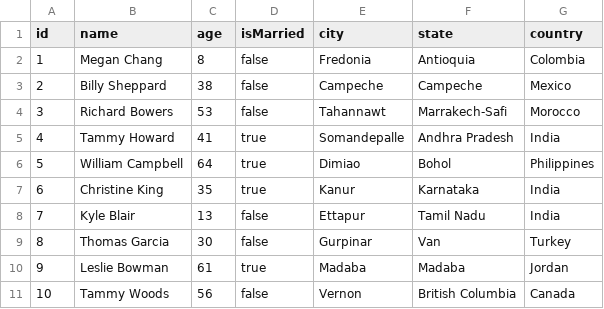
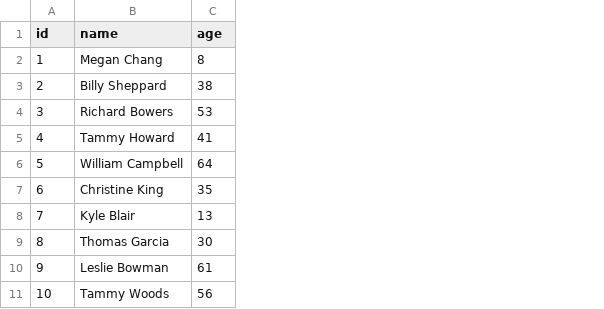
Before and after one commit to thedataquarry/rustinpieces, a CSV file: rust/age_groups_csv/data/persons.csv, drawn as a sheet; the diff names each change by its address in the sheet, - before the commit and + after, or states it on an @@ line.

```diff
--- a/rust/age_groups_csv/data/persons.csv
+++ b/rust/age_groups_csv/data/persons.csv
-column D (isMarried), rows 2-11: false | false | false | true | true | true | false | false | true | false
-column E (city), rows 2-11: Fredonia | Campeche | Tahannawt | Somandepalle | Dimiao | Kanur | Ettapur | Gurpinar | Madaba | Vernon
-column F (state), rows 2-11: Antioquia | Campeche | Marrakech-Safi | Andhra Pradesh | Bohol | Karnataka | Tamil Nadu | Van | Madaba | British Columbia
-column G (country), rows 2-11: Colombia | Mexico | Morocco | India | Philippines | India | India | Turkey | Jordan | Canada
```
Also changed, not shown: python/age_groups_csv/data/persons.csv, 4 other files.
